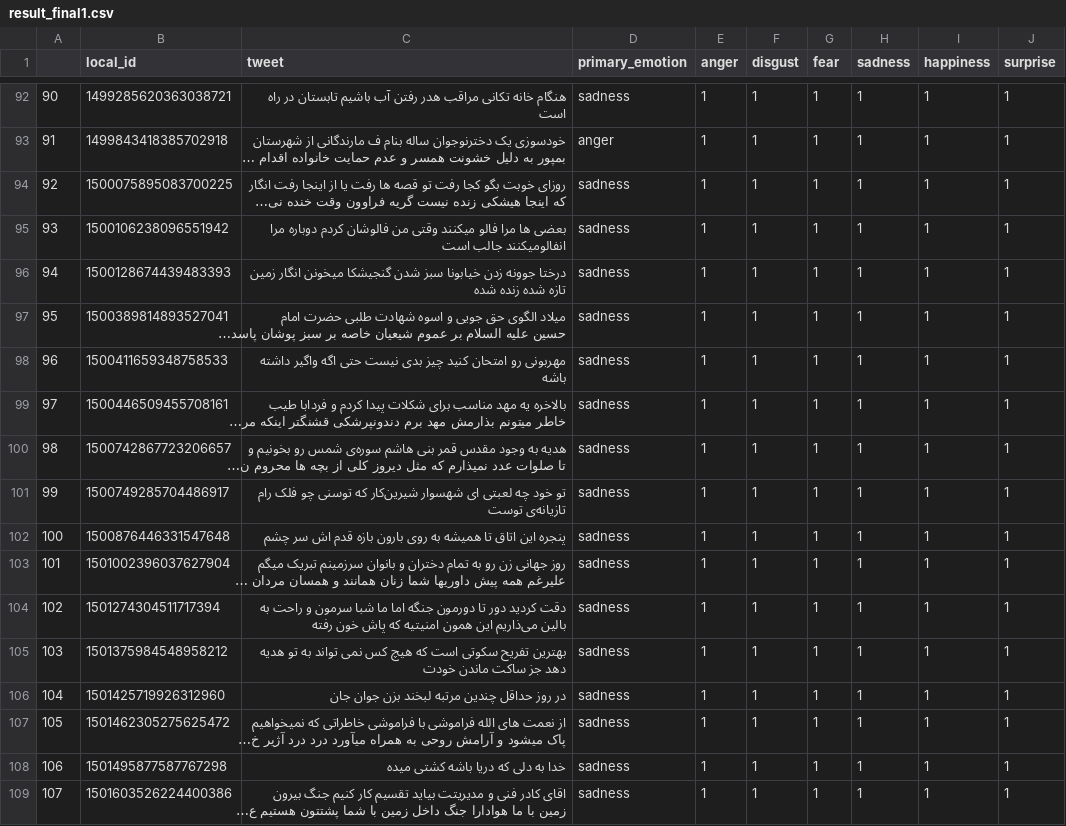
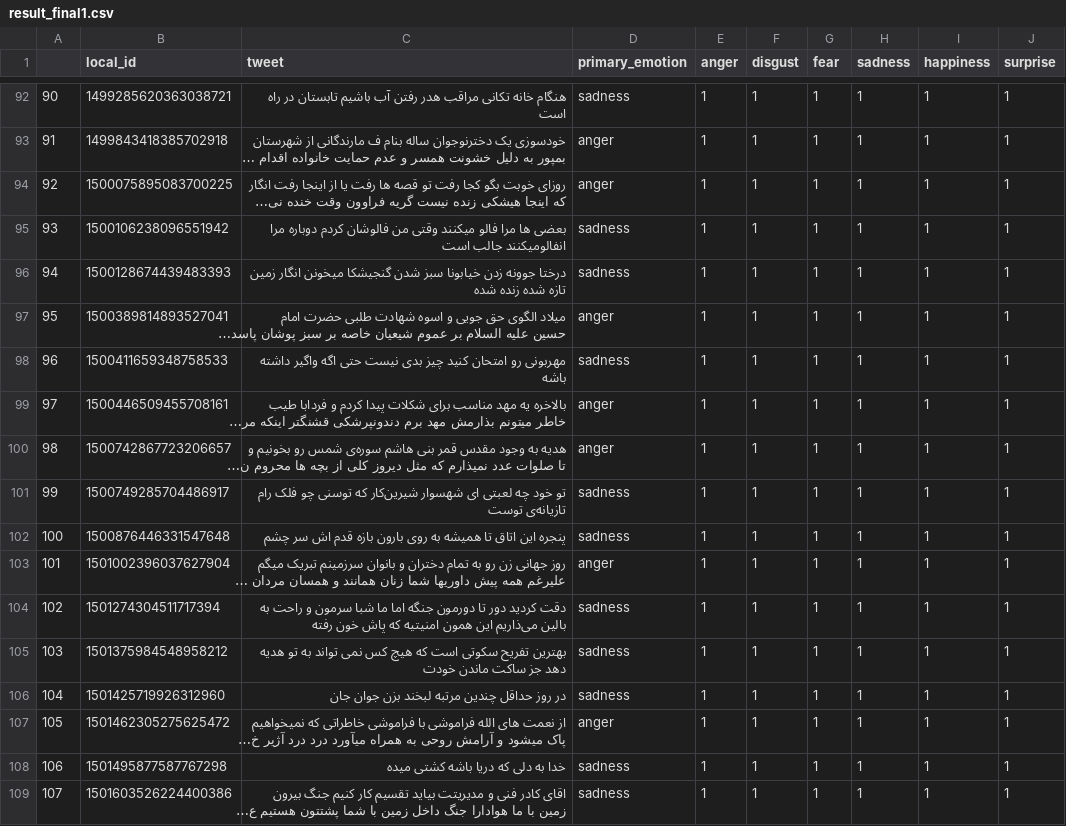
Before and after one commit to MortezaMahdaviMortazavi/EmotionRecognition, a CSV file: logs/result_final1.csv, drawn as a sheet; only a part is shown, gaps mark what is left out; long unchanged cells end in …; the diff covers the shown part only; the diff names each change by its address in the sheet, - before the commit and + after, or states it on an @@ line.

Commit message:
Add files via upload

```diff
--- a/logs/result_final1.csv
+++ b/logs/result_final1.csv
-D94 (primary_emotion): sadness
+D94 (primary_emotion): anger
-D97 (primary_emotion): sadness
+D97 (primary_emotion): anger
-D99:D100 (primary_emotion): sadness
+D99:D100 (primary_emotion): anger
-D103 (primary_emotion): sadness
+D103 (primary_emotion): anger
-D107 (primary_emotion): sadness
+D107 (primary_emotion): anger
```
Also changed, not shown: 174 edited cells elsewhere in this file.
